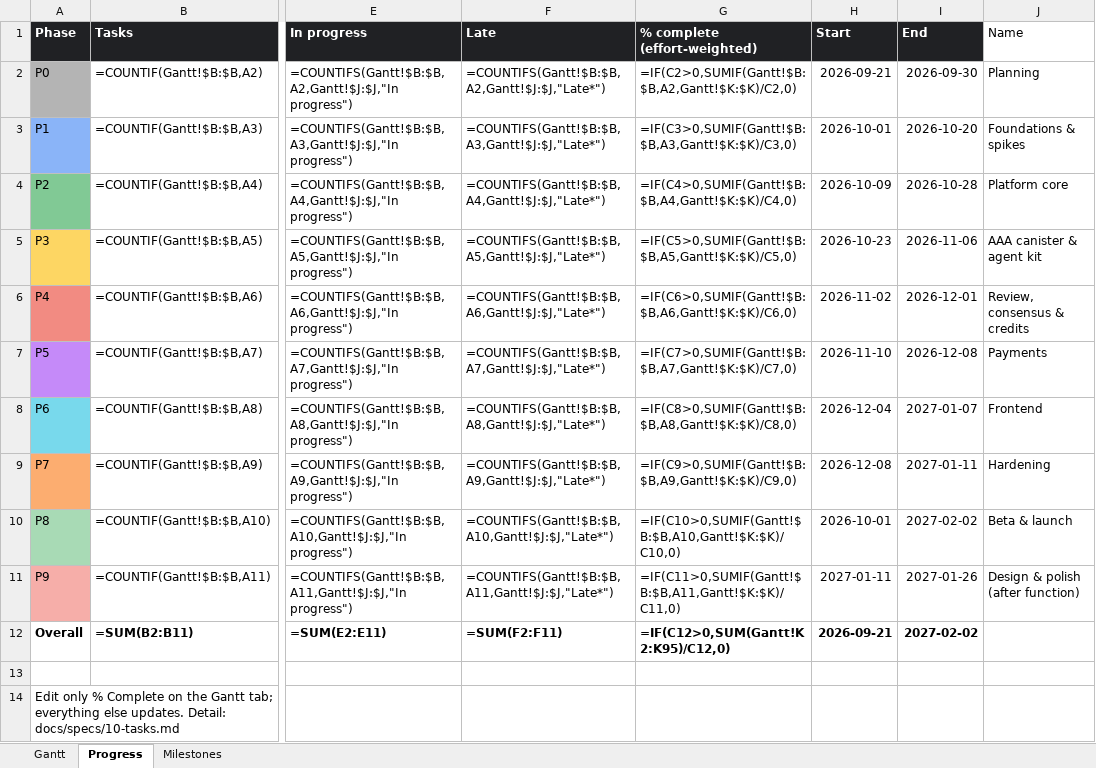
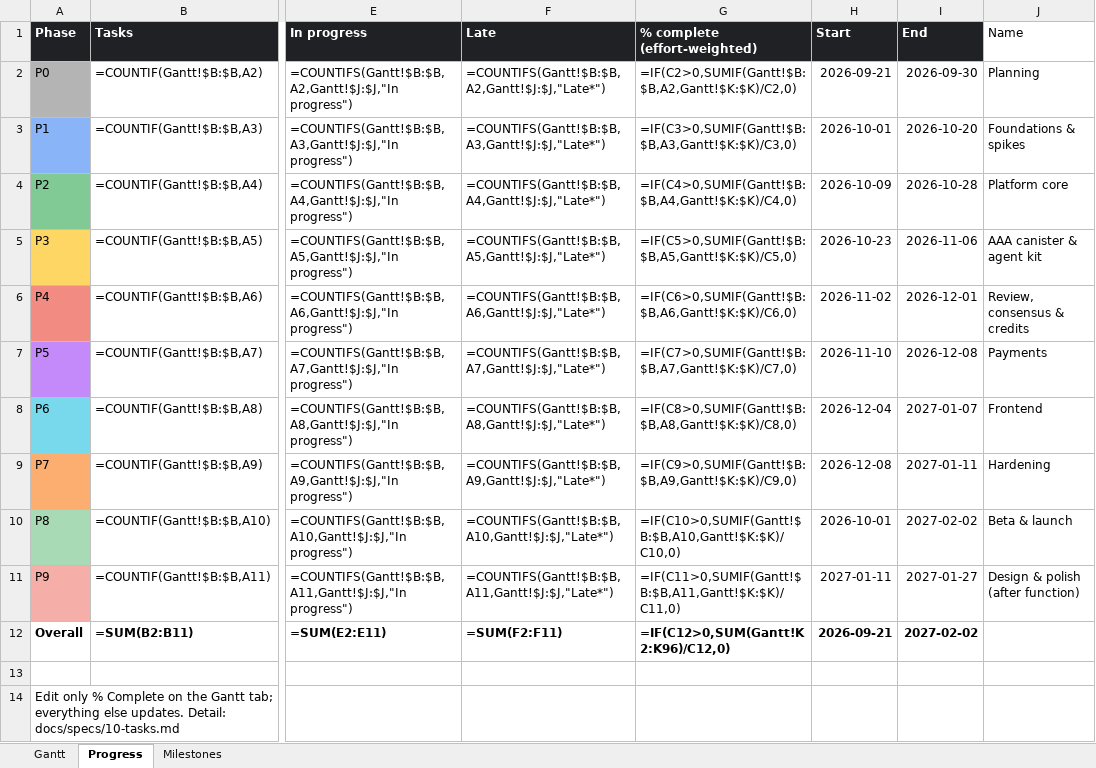
Before and after one commit to andreij6/space-compute, an Excel workbook: docs/space-compute-gantt-v3.xlsx, sheet Progress, drawn as a sheet; only a part is shown, gaps mark what is left out; values as stored, in another font and other column widths than the file's, no borders; formulas without a stored value are shown as written; the diff names each change by its address in the sheet, - before the commit and + after, or states it on an @@ line.

```diff
--- a/docs/space-compute-gantt-v3.xlsx (sheet Progress)
+++ b/docs/space-compute-gantt-v3.xlsx (sheet Progress)
-I11 (End): 2027-01-26
+I11 (End): 2027-01-27
-G12 (% complete (effort-weighted)): =IF(C12>0,SUM(Gantt!K2:K95)/C12,0)
+G12 (% complete (effort-weighted)): =IF(C12>0,SUM(Gantt!K2:K96)/C12,0)
```
Also changed, not shown: sheet Gantt, sheet Milestones, 6 other files.
